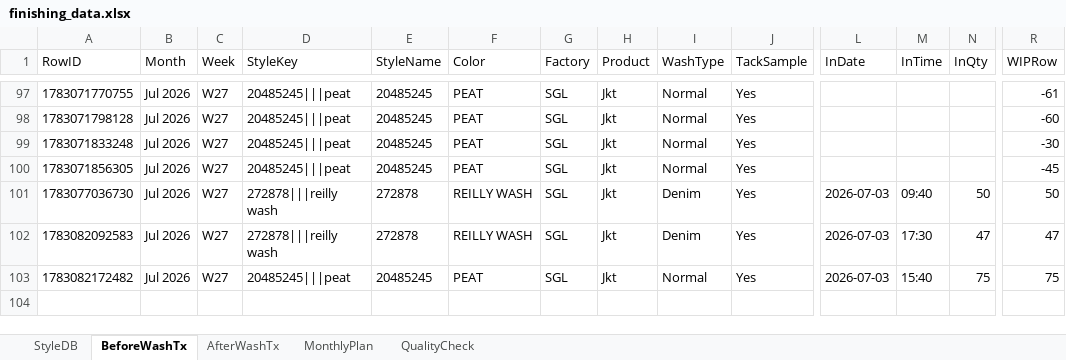
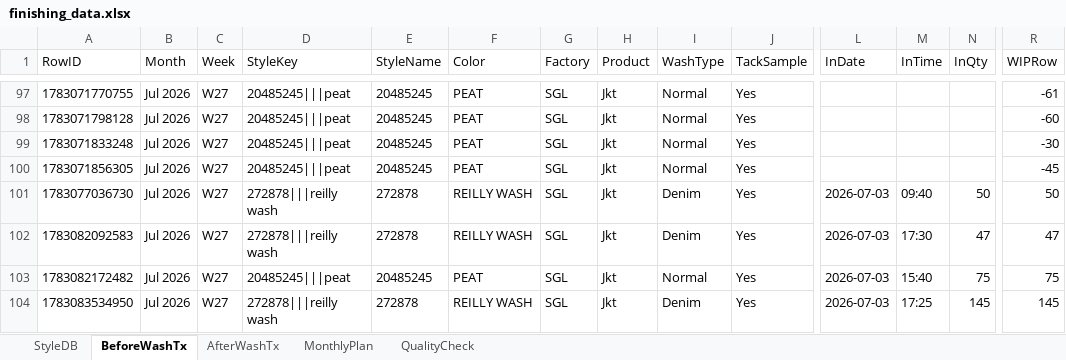
Before and after one commit to Ashen0923/finishing-tracker, an Excel workbook: finishing_data.xlsx, sheet BeforeWashTx, drawn as a sheet; only a part is shown, gaps mark what is left out; values as stored, in another font and other column widths than the file's, no borders; rows hold the shown columns only; the diff names each change by its address in the sheet, - before the commit and + after, or states it on an @@ line.

Commit message:
Update 2026-07-03T12:59:06.602Z

```diff
--- a/finishing_data.xlsx (sheet BeforeWashTx)
+++ b/finishing_data.xlsx (sheet BeforeWashTx)
+row 104: 1783083534950 | Jul 2026 | W27 | 272878|||reilly wash | 272878 | REILLY WASH | SGL | Jkt | Denim | Yes | 2026-07-03 | 17:25 | 145 | 145
```
